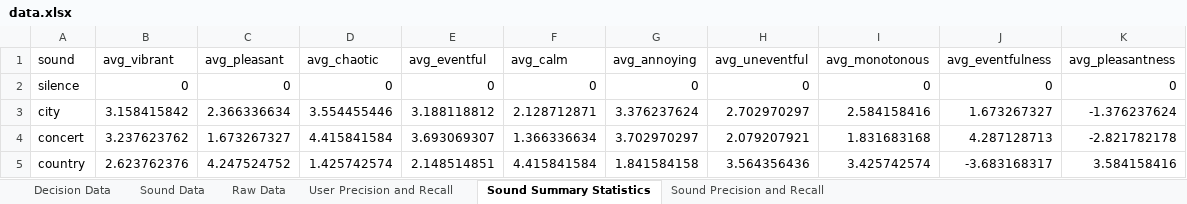
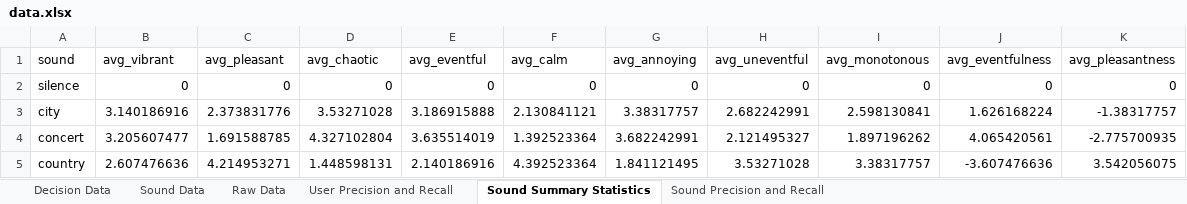
Before and after one commit to theo-kim/trust-decision, an Excel workbook: data.xlsx, sheet Sound Summary Statistics, drawn as a sheet; only a part is shown; values as stored, in another font and other column widths than the file's, no borders; the diff covers the shown part only; the diff names each change by its address in the sheet, - before the commit and + after, or states it on an @@ line.

```diff
--- a/data.xlsx (sheet Sound Summary Statistics)
+++ b/data.xlsx (sheet Sound Summary Statistics)
-B3 (avg_vibrant): 3.158415842
+B3 (avg_vibrant): 3.140186916
-C3 (avg_pleasant): 2.366336634
+C3 (avg_pleasant): 2.373831776
-D3 (avg_chaotic): 3.554455446
+D3 (avg_chaotic): 3.53271028
-E3 (avg_eventful): 3.188118812
+E3 (avg_eventful): 3.186915888
-F3 (avg_calm): 2.128712871
+F3 (avg_calm): 2.130841121
-G3 (avg_annoying): 3.376237624
+G3 (avg_annoying): 3.38317757
-H3 (avg_uneventful): 2.702970297
+H3 (avg_uneventful): 2.682242991
-I3 (avg_monotonous): 2.584158416
+I3 (avg_monotonous): 2.598130841
-J3 (avg_eventfulness): 1.673267327
+J3 (avg_eventfulness): 1.626168224
-K3 (avg_pleasantness): -1.376237624
+K3 (avg_pleasantness): -1.38317757
-B4 (avg_vibrant): 3.237623762
+B4 (avg_vibrant): 3.205607477
-C4 (avg_pleasant): 1.673267327
+C4 (avg_pleasant): 1.691588785
-D4 (avg_chaotic): 4.415841584
+D4 (avg_chaotic): 4.327102804
-E4 (avg_eventful): 3.693069307
+E4 (avg_eventful): 3.635514019
-F4 (avg_calm): 1.366336634
+F4 (avg_calm): 1.392523364
-G4 (avg_annoying): 3.702970297
+G4 (avg_annoying): 3.682242991
-H4 (avg_uneventful): 2.079207921
+H4 (avg_uneventful): 2.121495327
-I4 (avg_monotonous): 1.831683168
+I4 (avg_monotonous): 1.897196262
-J4 (avg_eventfulness): 4.287128713
+J4 (avg_eventfulness): 4.065420561
-K4 (avg_pleasantness): -2.821782178
+K4 (avg_pleasantness): -2.775700935
-B5 (avg_vibrant): 2.623762376
+B5 (avg_vibrant): 2.607476636
-C5 (avg_pleasant): 4.247524752
+C5 (avg_pleasant): 4.214953271
-D5 (avg_chaotic): 1.425742574
+D5 (avg_chaotic): 1.448598131
-E5 (avg_eventful): 2.148514851
+E5 (avg_eventful): 2.140186916
-F5 (avg_calm): 4.415841584
+F5 (avg_calm): 4.392523364
-G5 (avg_annoying): 1.841584158
+G5 (avg_annoying): 1.841121495
-H5 (avg_uneventful): 3.564356436
+H5 (avg_uneventful): 3.53271028
-I5 (avg_monotonous): 3.425742574
+I5 (avg_monotonous): 3.38317757
-J5 (avg_eventfulness): -3.683168317
+J5 (avg_eventfulness): -3.607476636
-K5 (avg_pleasantness): 3.584158416
+K5 (avg_pleasantness): 3.542056075
```
Also changed, not shown: 60 edited cells elsewhere in this sheet, sheet Decision Data, sheet Raw Data, sheet Sound Data, sheet Sound Precision and Recall, sheet User Precision and Recall.
